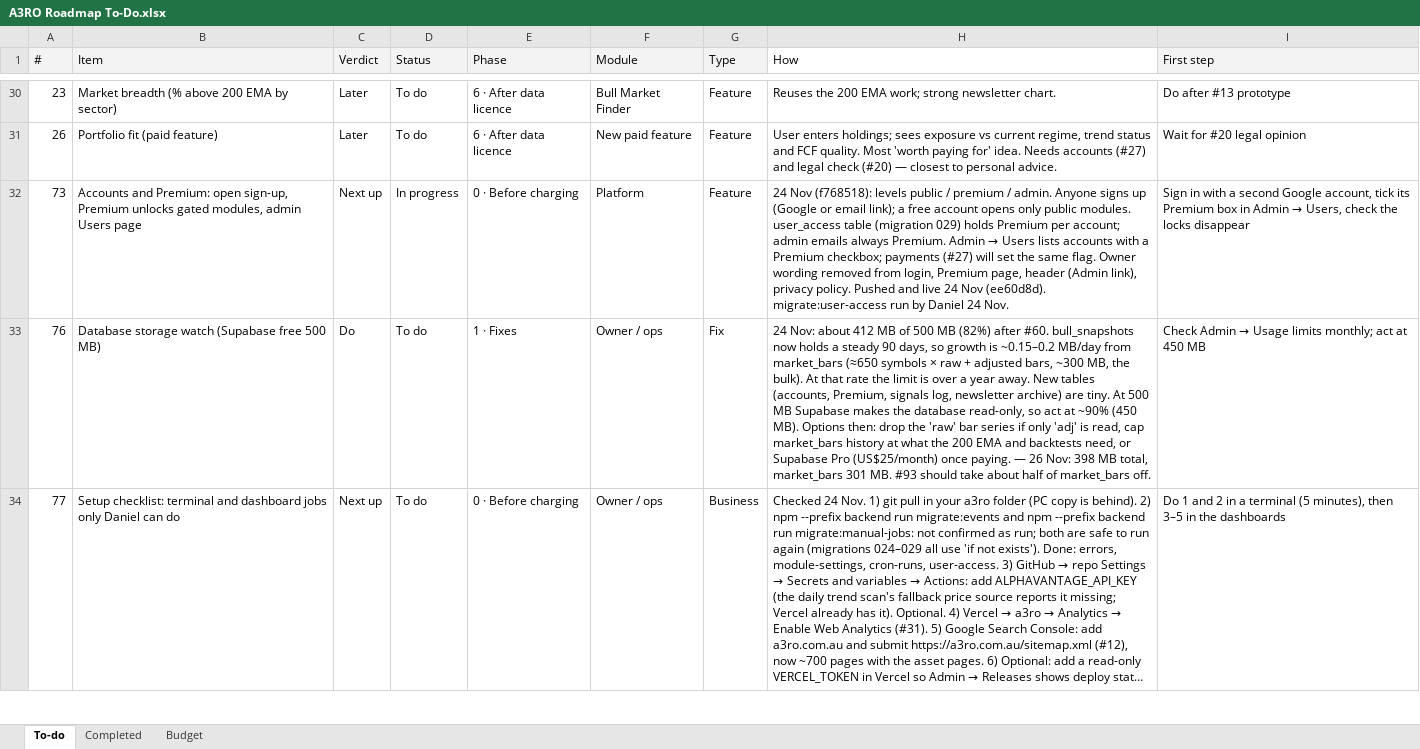
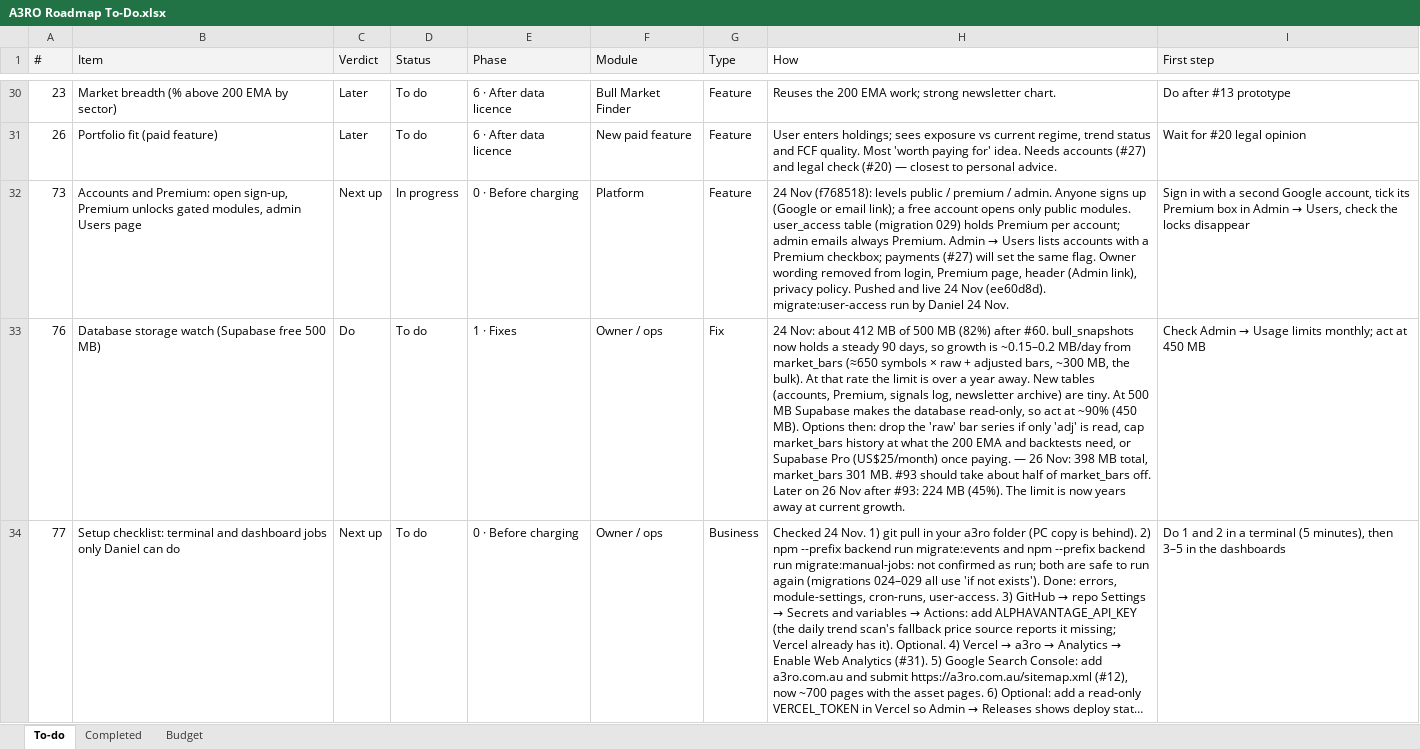
Before and after one commit to denkovd/a3ro, an Excel workbook: docs/A3RO Roadmap To-Do.xlsx, sheet To-do, drawn as a sheet; only a part is shown, gaps mark what is left out; long unchanged cells end in …; values as stored, in another font and other column widths than the file's, no borders; the diff covers the shown part only; the diff names each change by its address in the sheet, - before the commit and + after, or states it on an @@ line.

```diff
--- a/docs/A3RO Roadmap To-Do.xlsx (sheet To-do)
+++ b/docs/A3RO Roadmap To-Do.xlsx (sheet To-do)
-H33 (How): …market_bars off.
+H33 (How): …market_bars off. Later on 26 Nov after #93: 224 MB (45%). The limit is now years away at current growth.
```
Also changed, not shown: 2 removed rows and 2 edited cells elsewhere in this sheet, sheet Completed.
